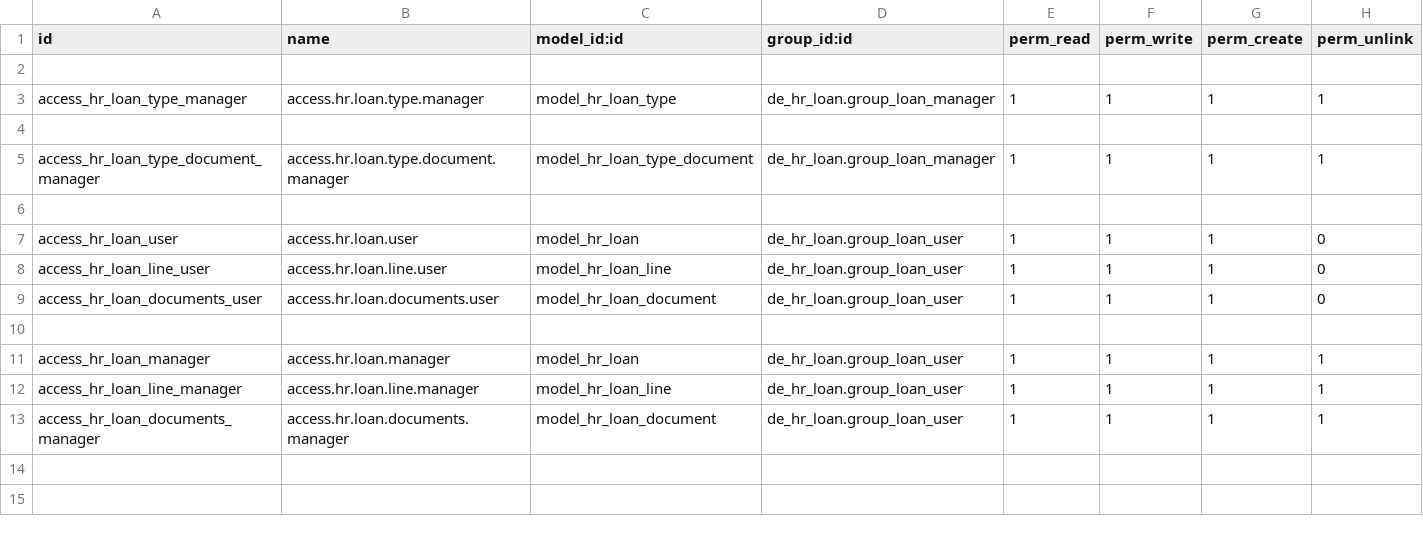
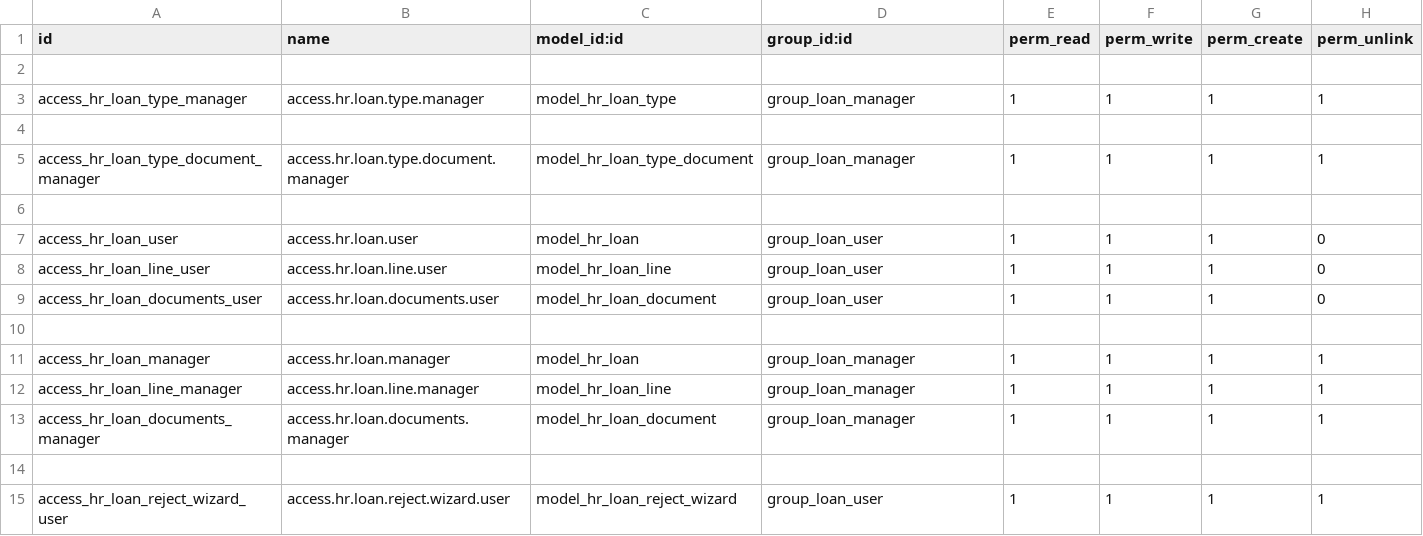
Before and after one commit to farhanrashad/gipli, a CSV file: de_hr_loan/security/ir.model.access.csv, drawn as a sheet.

Commit message:
update loan

```diff
--- a/de_hr_loan/security/ir.model.access.csv
+++ b/de_hr_loan/security/ir.model.access.csv
@@ -2,12 +2,14 @@ id,name,model_id:id,group_id:id,perm_read,perm_write,perm_create,perm_unlink
 
-access_hr_loan_type_manager,access.hr.loan.type.manager,model_hr_loan_type,de_hr_loan.group_loan_manager,1,1,1,1
+access_hr_loan_type_manager,access.hr.loan.type.manager,model_hr_loan_type,group_loan_manager,1,1,1,1
 
-access_hr_loan_type_document_manager,access.hr.loan.type.document.manager,model_hr_loan_type_document,de_hr_loan.group_loan_manager,1,1,1,1
+access_hr_loan_type_document_manager,access.hr.loan.type.document.manager,model_hr_loan_type_document,group_loan_manager,1,1,1,1
 
-access_hr_loan_user,access.hr.loan.user,model_hr_loan,de_hr_loan.group_loan_user,1,1,1,0
-access_hr_loan_line_user,access.hr.loan.line.user,model_hr_loan_line,de_hr_loan.group_loan_user,1,1,1,0
-access_hr_loan_documents_user,access.hr.loan.documents.user,model_hr_loan_document,de_hr_loan.group_loan_user,1,1,1,0
+access_hr_loan_user,access.hr.loan.user,model_hr_loan,group_loan_user,1,1,1,0
+access_hr_loan_line_user,access.hr.loan.line.user,model_hr_loan_line,group_loan_user,1,1,1,0
+access_hr_loan_documents_user,access.hr.loan.documents.user,model_hr_loan_document,group_loan_user,1,1,1,0
 
-access_hr_loan_manager,access.hr.loan.manager,model_hr_loan,de_hr_loan.group_loan_user,1,1,1,1
-access_hr_loan_line_manager,access.hr.loan.line.manager,model_hr_loan_line,de_hr_loan.group_loan_user,1,1,1,1
-access_hr_loan_documents_manager,access.hr.loan.documents.manager,model_hr_loan_document,de_hr_loan.group_loan_user,1,1,1,1
+access_hr_loan_manager,access.hr.loan.manager,model_hr_loan,group_loan_manager,1,1,1,1
+access_hr_loan_line_manager,access.hr.loan.line.manager,model_hr_loan_line,group_loan_manager,1,1,1,1
+access_hr_loan_documents_manager,access.hr.loan.documents.manager,model_hr_loan_document,group_loan_manager,1,1,1,1
+
+access_hr_loan_reject_wizard_user,access.hr.loan.reject.wizard.user,model_hr_loan_reject_wizard,group_loan_user,1,1,1,1
```
Also changed, not shown: 7 other files.
